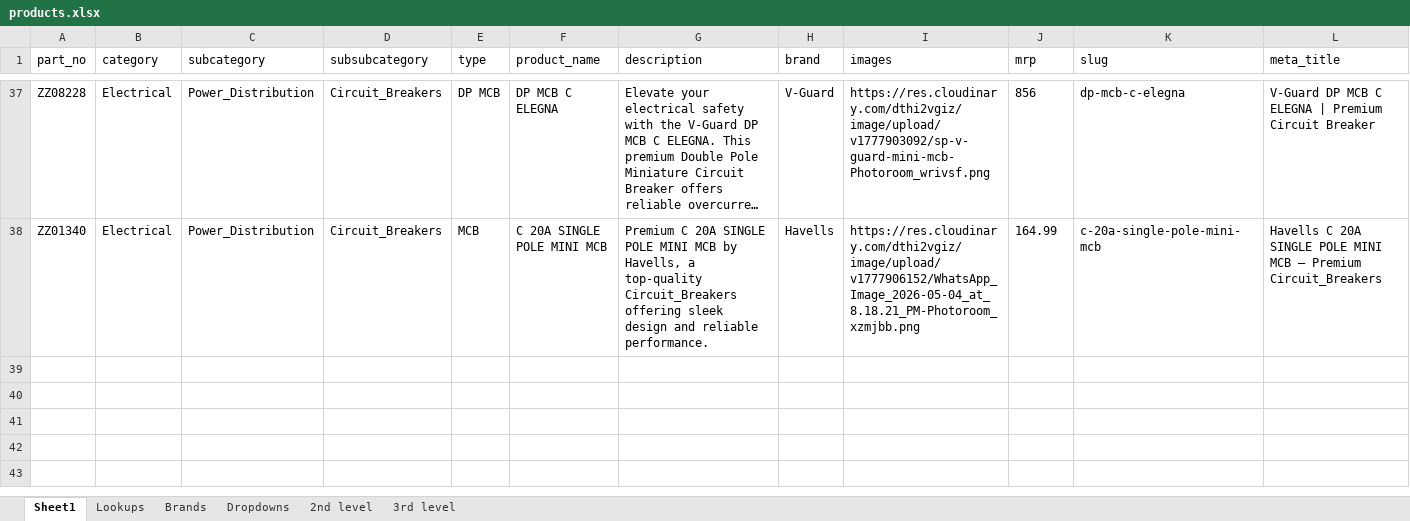
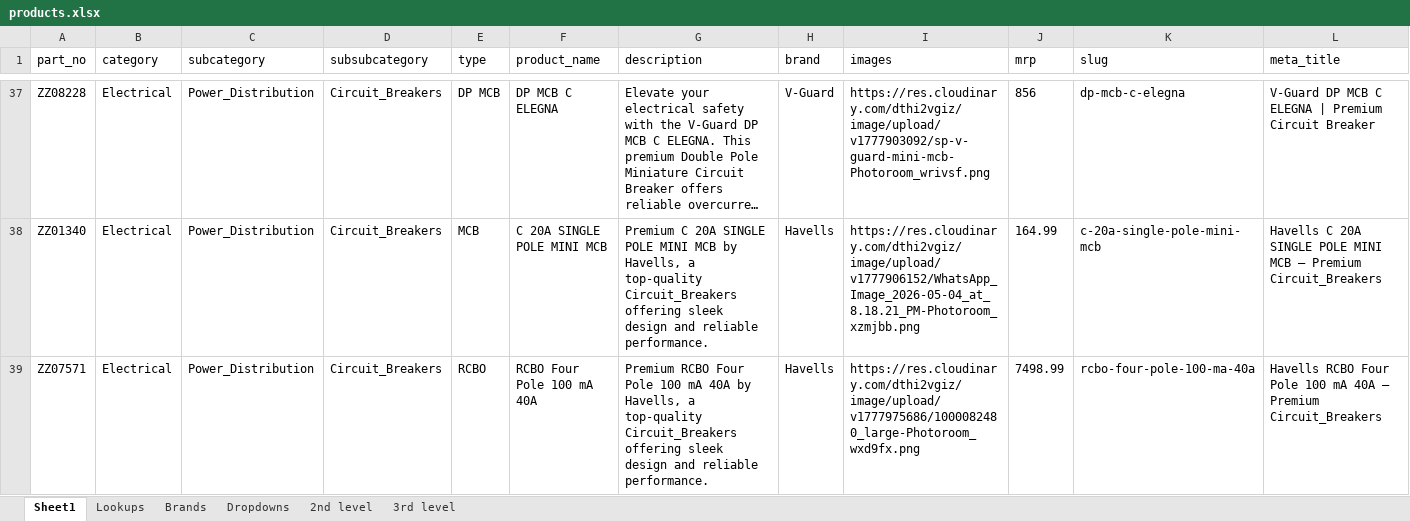
Before and after one commit to herinsamra/hardware-store, an Excel workbook: products.xlsx, sheet Sheet1, drawn as a sheet; only a part is shown, gaps mark what is left out; long unchanged cells end in …; values as stored, in another font and other column widths than the file's, no borders; rows hold the shown columns only; the diff covers the shown part only; the diff names each change by its address in the sheet, - before the commit and + after, or states it on an @@ line.

```diff
--- a/products.xlsx (sheet Sheet1)
+++ b/products.xlsx (sheet Sheet1)
+row 39: ZZ07571 | Electrical | Power_Distribution | Circuit_Breakers | RCBO | RCBO Four Pole 100 mA 40A | Premium RCBO Four Pole 100 mA 40A by Havells, a top‑quality Circuit_Breakers offering sleek design and reliable performance. | Havells | https://res.cloudinary.com/dthi2vgiz/image/upload/v1777975686/1000082480_large-Photoroom_wxd9fx.png | 7498.99 | rcbo-four-pole-100-ma-40a | Havells RCBO Four Pole 100 mA 40A – Premium Circuit_Breakers
```
Also changed, not shown: 3 added rows elsewhere in this sheet, 3 other files.
